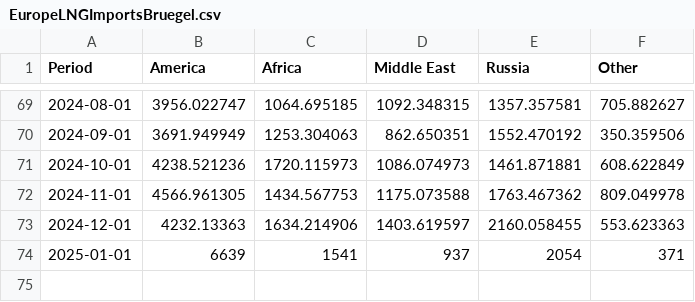
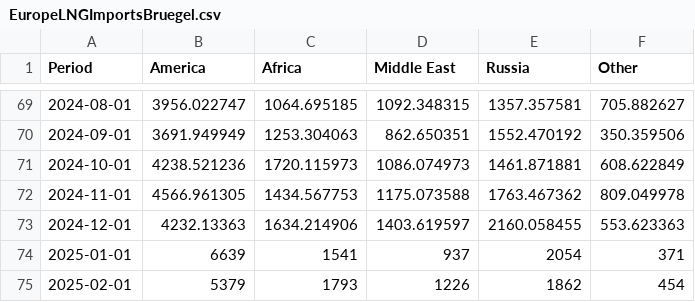
Before and after one commit to JulienHoarauEngie/EnergyScan, a CSV file: EuropeLNGImportsBruegel.csv, drawn as a sheet; only a part is shown, gaps mark what is left out; the diff names each change by its address in the sheet, - before the commit and + after, or states it on an @@ line.

Commit message:
Update EuropeLNGImportsBruegel.csv

```diff
--- a/EuropeLNGImportsBruegel.csv
+++ b/EuropeLNGImportsBruegel.csv
+row 75: 2025-02-01 | 5379 | 1793 | 1226 | 1862 | 454
```
